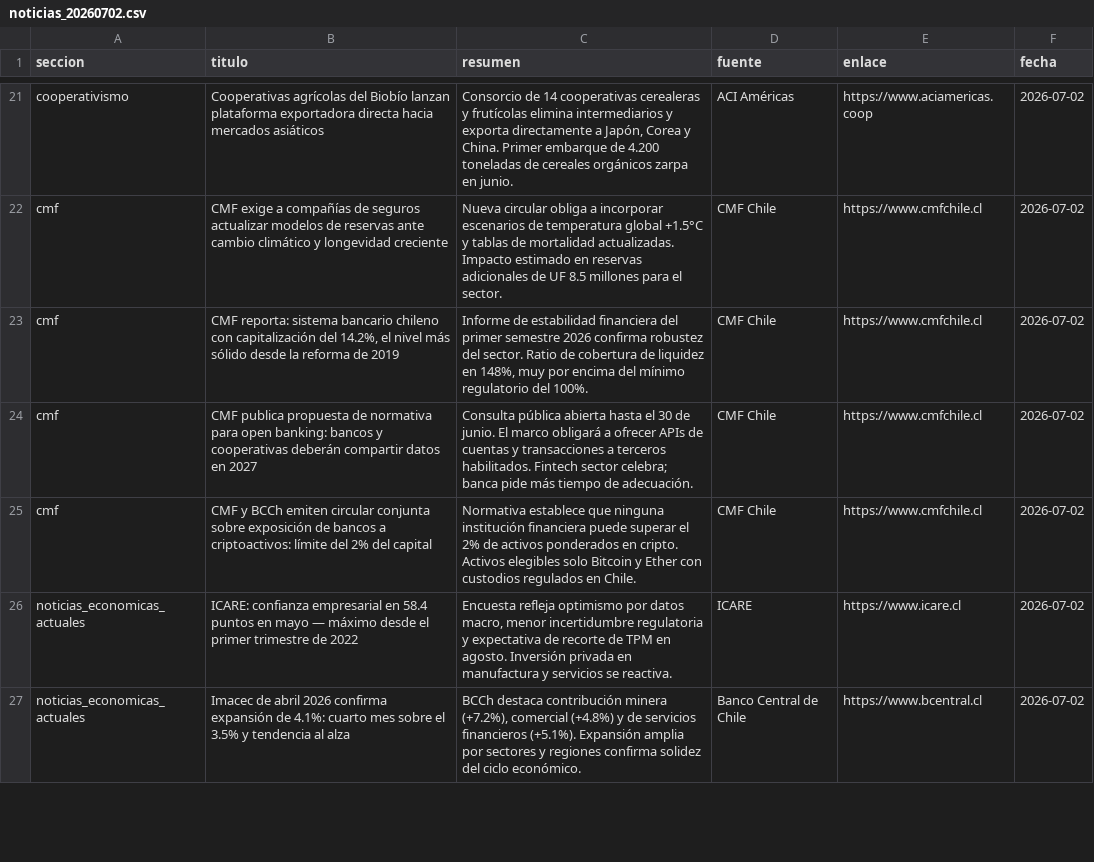
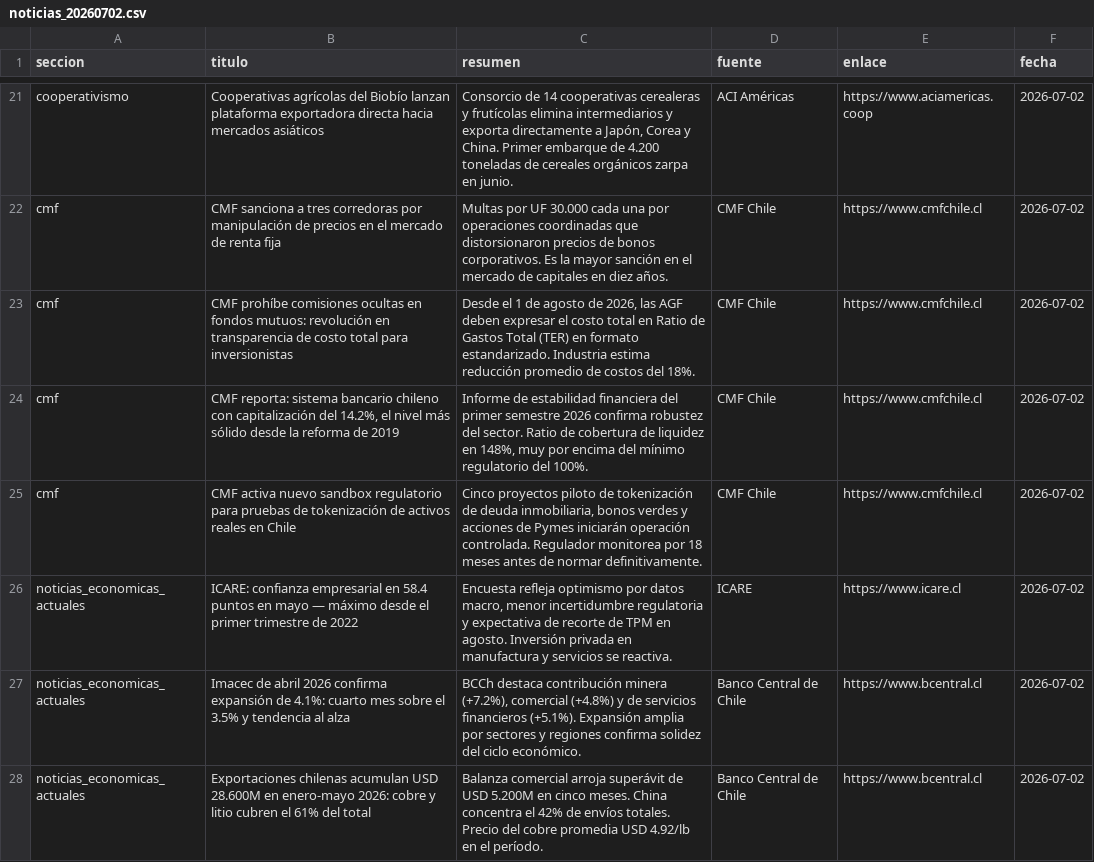
Before and after one commit to erickfranciscohernandez/financiero, a CSV file: noticias_20260702.csv, drawn as a sheet; only a part is shown, gaps mark what is left out; removed rows and columns are numbered as before the commit, all else as after; the diff covers the shown part only; the diff names each change by its address in the sheet, - before the commit and + after, or states it on an @@ line.

```diff
--- a/noticias_20260702.csv
+++ b/noticias_20260702.csv
-B22 (titulo): CMF exige a compañías de seguros actualizar modelos de reservas ante cambio climático y longevidad creciente
+B22 (titulo): CMF sanciona a tres corredoras por manipulación de precios en el mercado de renta fija
-C22 (resumen): Nueva circular obliga a incorporar escenarios de temperatura global +1.5°C y tablas de mortalidad actualizadas. Impacto estimado en reservas adicionales de UF 8.5 millones para el sector.
+C22 (resumen): Multas por UF 30.000 cada una por operaciones coordinadas que distorsionaron precios de bonos corporativos. Es la mayor sanción en el mercado de capitales en diez años.
+row 23: cmf | CMF prohíbe comisiones ocultas en fondos mutuos: revolución en transparencia de costo total para inversionistas | Desde el 1 de agosto de 2026, las AGF deben expresar el costo total en Ratio de Gastos Total (TER) en formato estandarizado. Industria estima reducción promedio de costos del 18%. | CMF Chile | https://www.cmfchile.cl | 2026-07-02
-B25 (titulo): CMF publica propuesta de normativa para open banking: bancos y cooperativas deberán compartir datos en 2027
+B25 (titulo): CMF activa nuevo sandbox regulatorio para pruebas de tokenización de activos reales en Chile
-C25 (resumen): Consulta pública abierta hasta el 30 de junio. El marco obligará a ofrecer APIs de cuentas y transacciones a terceros habilitados. Fintech sector celebra; banca pide más tiempo de adecuación.
+C25 (resumen): Cinco proyectos piloto de tokenización de deuda inmobiliaria, bonos verdes y acciones de Pymes iniciarán operación controlada. Regulador monitorea por 18 meses antes de normar definitivamente.
-row 25: cmf | CMF y BCCh emiten circular conjunta sobre exposición de bancos a criptoactivos: límite del 2% del capital | Normativa establece que ninguna institución financiera puede superar el 2% de activos ponderados en cripto. Activos elegibles solo Bitcoin y Ether con custodios regulados en Chile. | CMF Chile | https://www.cmfchile.cl | 2026-07-02
+row 28: noticias_economicas_actuales | Exportaciones chilenas acumulan USD 28.600M en enero-mayo 2026: cobre y litio cubren el 61% del total | Balanza comercial arroja superávit de USD 5.200M en cinco meses. China concentra el 42% de envíos totales. Precio del cobre promedia USD 4.92/lb en el período. | Banco Central de Chile | https://www.bcentral.cl | 2026-07-02
```
Also changed, not shown: 9 added rows, 10 removed rows, 2 moved rows and 18 edited cells elsewhere in this file, 8 other files.
